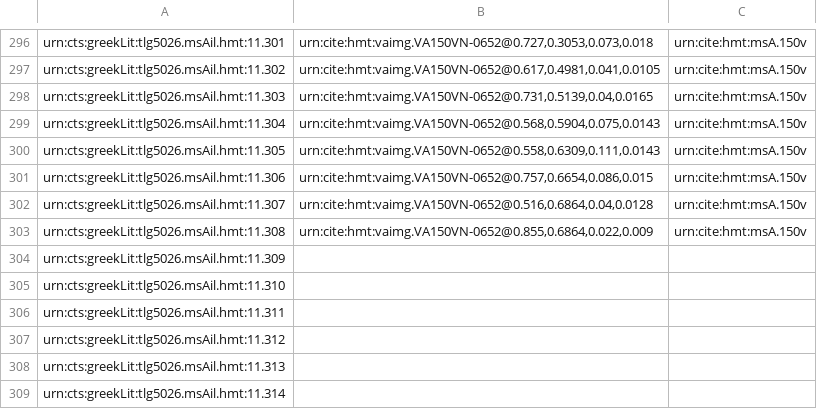
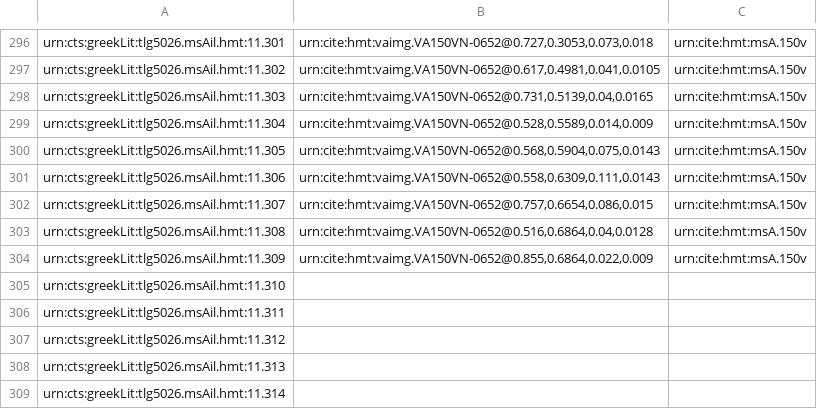
Before and after one commit to HCMID/closed-hmt-iliad11, a CSV file: Collections/data/venA-interlinear.csv, drawn as a sheet; only a part is shown, gaps mark what is left out.

Commit message:
Update venA-interlinear.csv

```diff
--- a/Collections/data/venA-interlinear.csv
+++ b/Collections/data/venA-interlinear.csv
@@ -298,8 +298,8 @@ urn:cts:greekLit:tlg5026.msAil.hmt:11.302,"urn:cite:hmt:vaimg.VA150VN-0652@0.617
 urn:cts:greekLit:tlg5026.msAil.hmt:11.303,"urn:cite:hmt:vaimg.VA150VN-0652@0.731,0.5139,0.04,0.0165",urn:cite:hmt:msA.150v
-urn:cts:greekLit:tlg5026.msAil.hmt:11.304,"urn:cite:hmt:vaimg.VA150VN-0652@0.568,0.5904,0.075,0.0143",urn:cite:hmt:msA.150v
-urn:cts:greekLit:tlg5026.msAil.hmt:11.305,"urn:cite:hmt:vaimg.VA150VN-0652@0.558,0.6309,0.111,0.0143",urn:cite:hmt:msA.150v
-urn:cts:greekLit:tlg5026.msAil.hmt:11.306,"urn:cite:hmt:vaimg.VA150VN-0652@0.757,0.6654,0.086,0.015",urn:cite:hmt:msA.150v
-urn:cts:greekLit:tlg5026.msAil.hmt:11.307,"urn:cite:hmt:vaimg.VA150VN-0652@0.516,0.6864,0.04,0.0128",urn:cite:hmt:msA.150v
-urn:cts:greekLit:tlg5026.msAil.hmt:11.308,"urn:cite:hmt:vaimg.VA150VN-0652@0.855,0.6864,0.022,0.009",urn:cite:hmt:msA.150v
-urn:cts:greekLit:tlg5026.msAil.hmt:11.309,"",
+urn:cts:greekLit:tlg5026.msAil.hmt:11.304,"urn:cite:hmt:vaimg.VA150VN-0652@0.528,0.5589,0.014,0.009",urn:cite:hmt:msA.150v
+urn:cts:greekLit:tlg5026.msAil.hmt:11.305,"urn:cite:hmt:vaimg.VA150VN-0652@0.568,0.5904,0.075,0.0143",urn:cite:hmt:msA.150v
+urn:cts:greekLit:tlg5026.msAil.hmt:11.306,"urn:cite:hmt:vaimg.VA150VN-0652@0.558,0.6309,0.111,0.0143",urn:cite:hmt:msA.150v
+urn:cts:greekLit:tlg5026.msAil.hmt:11.307,"urn:cite:hmt:vaimg.VA150VN-0652@0.757,0.6654,0.086,0.015",urn:cite:hmt:msA.150v
+urn:cts:greekLit:tlg5026.msAil.hmt:11.308,"urn:cite:hmt:vaimg.VA150VN-0652@0.516,0.6864,0.04,0.0128",urn:cite:hmt:msA.150v
+urn:cts:greekLit:tlg5026.msAil.hmt:11.309,"urn:cite:hmt:vaimg.VA150VN-0652@0.855,0.6864,0.022,0.009",urn:cite:hmt:msA.150v
 urn:cts:greekLit:tlg5026.msAil.hmt:11.310,"",
```
